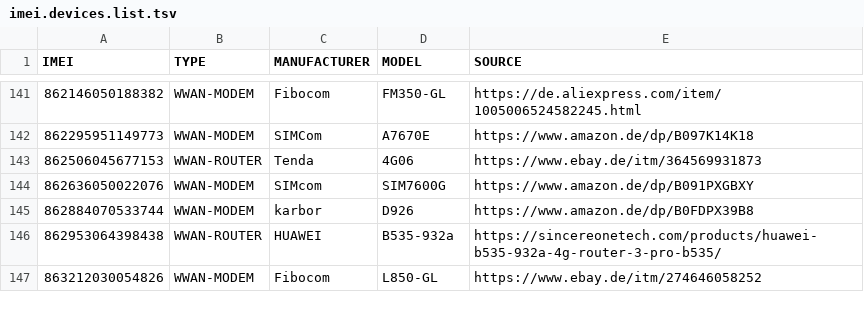
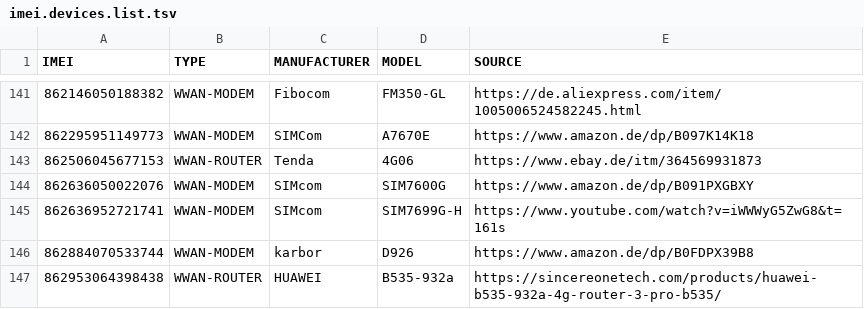
Before and after one commit to greyhat-academy/lists.d, a TSV file: imei.devices.list.tsv, drawn as a sheet; only a part is shown, gaps mark what is left out; the shorter side is filled out with more unchanged rows.

Commit message:
Adding Glitterbomb 6.0 to the devices list.
Signed-off-by: kkarhan <kevin@karhan.guru>

```diff
--- a/imei.devices.list.tsv
+++ b/imei.devices.list.tsv
@@ -144,2 +144,3 @@ IMEI	TYPE	MANUFACTURER	MODEL	SOURCE
 862636050022076	WWAN-MODEM	SIMcom	SIM7600G	https://www.amazon.de/dp/B091PXGBXY
+862636952721741	WWAN-MODEM	SIMcom	SIM7699G-H	https://www.youtube.com/watch?v=iWWWyG5ZwG8&t=161s
 862884070533744	WWAN-MODEM	karbor	D926	https://www.amazon.de/dp/B0FDPX39B8
```
Also changed, not shown: iccid.devices.list.tsv, 1 other file.
